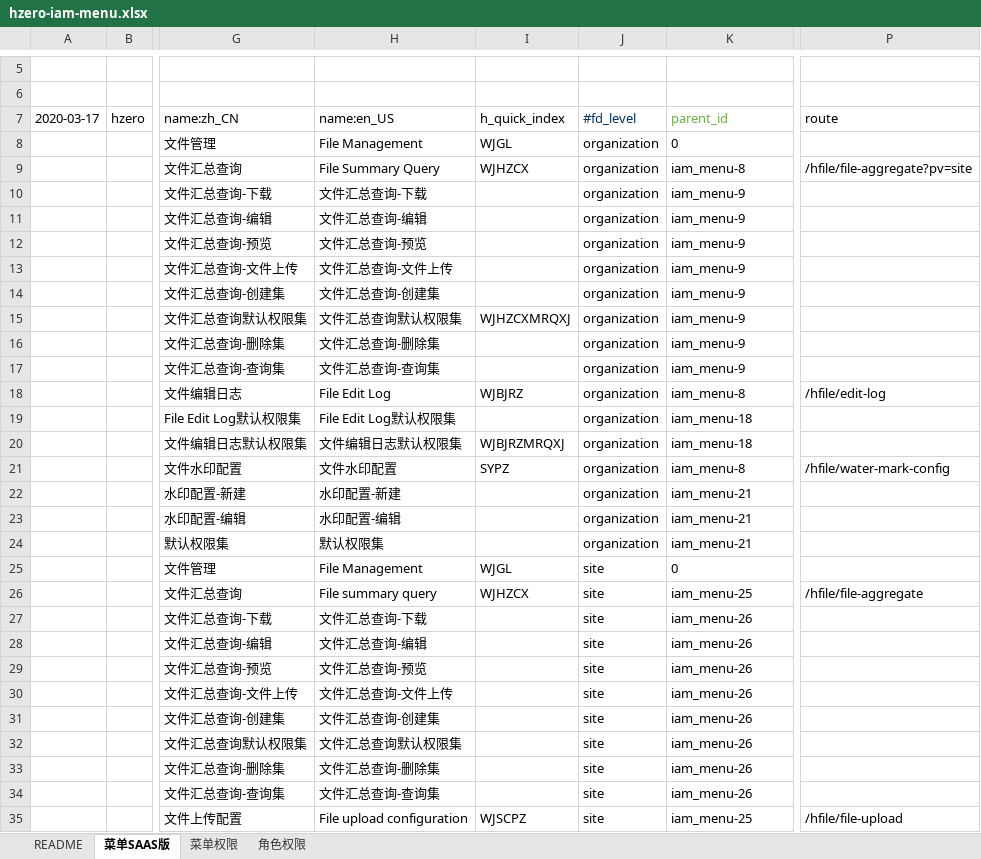
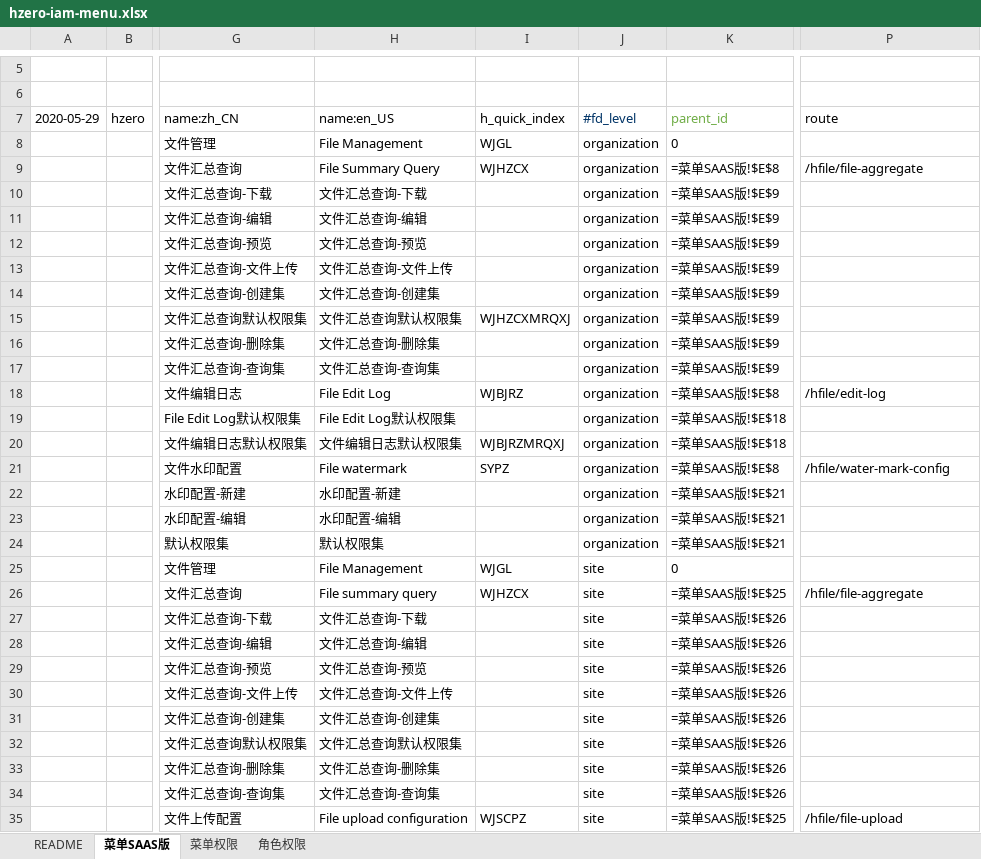
Before and after one commit to open-hand/choerodon-file, an Excel workbook: src/main/resources/script/db/init-data/hzero_file/hzero_platform/hzero-iam-menu.xlsx, sheet 菜单SAAS版, drawn as a sheet; only a part is shown, gaps mark what is left out; values as stored, in another font and other column widths than the file's, no borders; formulas without a stored value are shown as written; the diff covers the shown part only; the diff names each change by its address in the sheet, - before the commit and + after, or states it on an @@ line.

```diff
--- a/src/main/resources/script/db/init-data/hzero_file/hzero_platform/hzero-iam-menu.xlsx (sheet 菜单SAAS版)
+++ b/src/main/resources/script/db/init-data/hzero_file/hzero_platform/hzero-iam-menu.xlsx (sheet 菜单SAAS版)
-A7: 2020-03-17
+A7: 2020-05-29
-K9 (parent_id): iam_menu-8
+K9 (parent_id): =菜单SAAS版!$E$8
-P9 (route): /hfile/file-aggregate?pv=site
+P9 (route): /hfile/file-aggregate
-K10:K17 (parent_id): iam_menu-9
+K10:K17 (parent_id): =菜单SAAS版!$E$9
-K18 (parent_id): iam_menu-8
+K18 (parent_id): =菜单SAAS版!$E$8
-K19:K20 (parent_id): iam_menu-18
+K19:K20 (parent_id): =菜单SAAS版!$E$18
-H21 (name:en_US): 文件水印配置
+H21 (name:en_US): File watermark
-K21 (parent_id): iam_menu-8
+K21 (parent_id): =菜单SAAS版!$E$8
-K22:K24 (parent_id): iam_menu-21
+K22:K24 (parent_id): =菜单SAAS版!$E$21
-K26 (parent_id): iam_menu-25
+K26 (parent_id): =菜单SAAS版!$E$25
-K27:K34 (parent_id): iam_menu-26
+K27:K34 (parent_id): =菜单SAAS版!$E$26
-K35 (parent_id): iam_menu-25
+K35 (parent_id): =菜单SAAS版!$E$25
```
Also changed, not shown: 30 edited cells elsewhere in this sheet, sheet 角色权限, sheet 菜单权限, src/main/resources/script/db/init-data/hzero_file/hzero_file/hzero-data-file.xlsx, src/main/resources/script/db/init-data/hzero_file/hzero_platform/hzero-platform-lov.xlsx, 5 other files.
